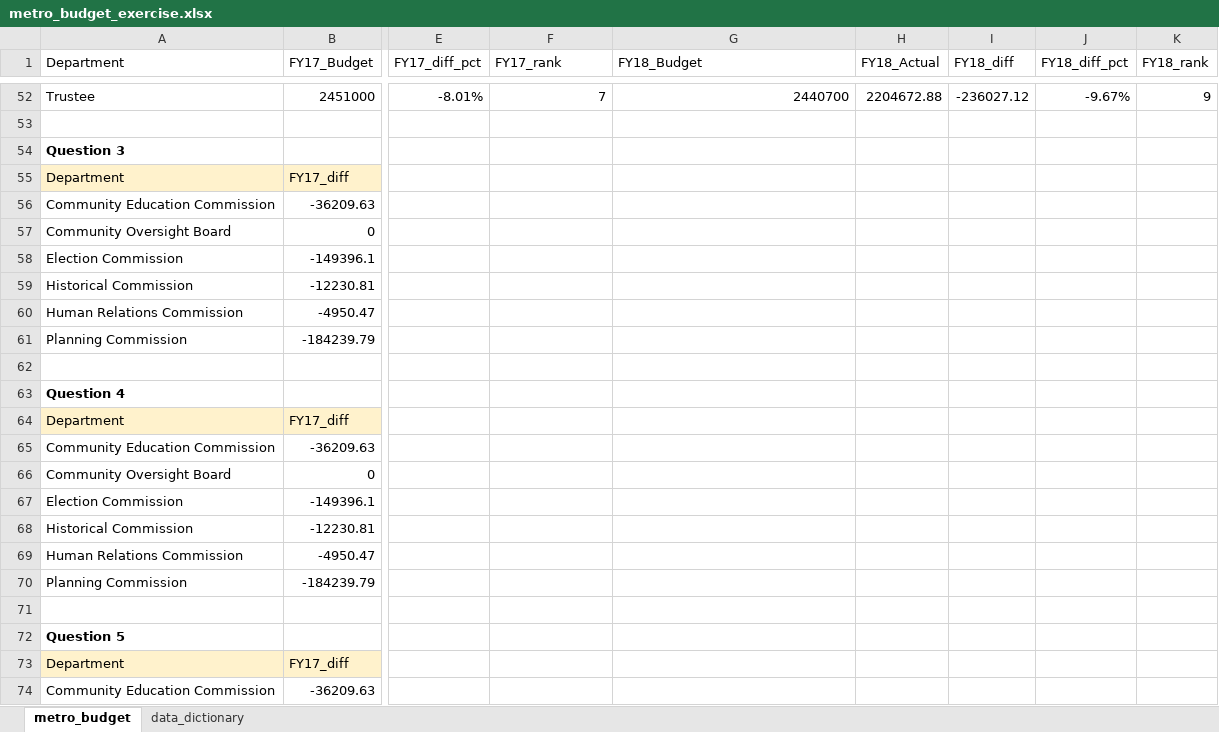
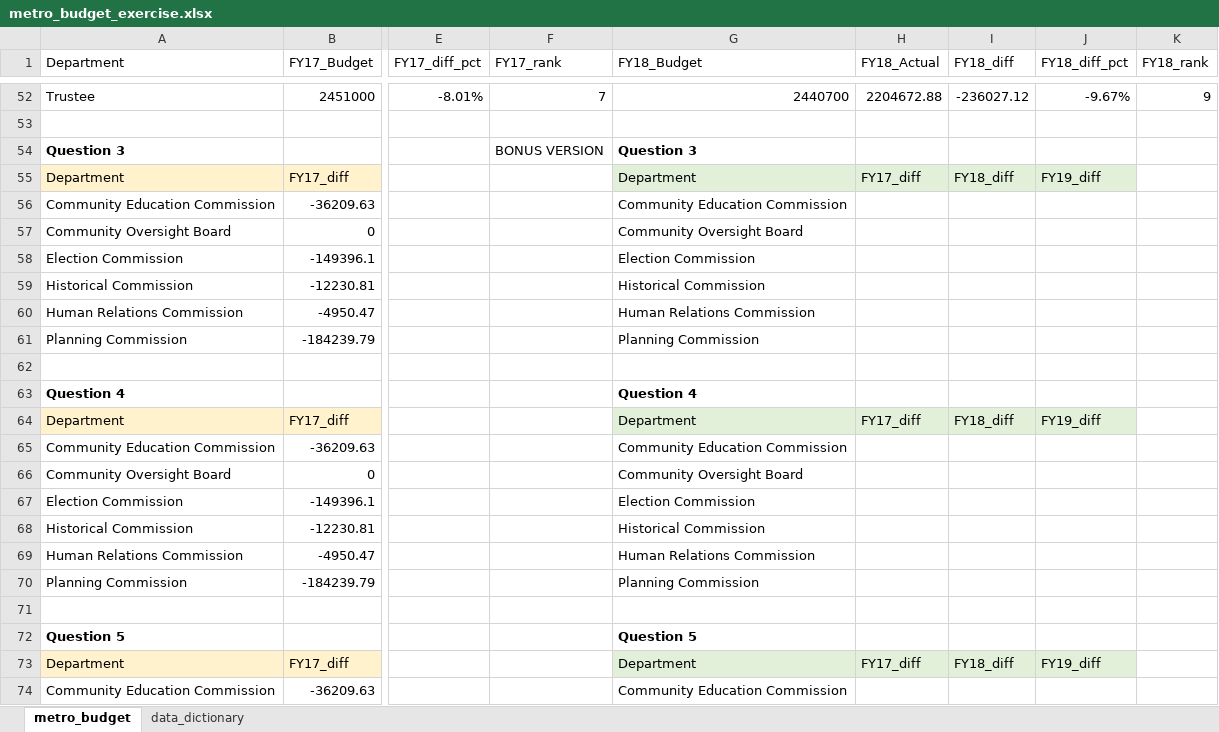
Before and after one commit to CaitlinC91/budget_lookups-CaitlinC91, an Excel workbook: metro_budget_exercise.xlsx, sheet metro_budget, drawn as a sheet; only a part is shown, gaps mark what is left out; values as stored, in another font and other column widths than the file's, no borders; charts and pictures not drawn; the diff covers the shown part only; the diff names each change by its address in the sheet, - before the commit and + after, or states it on an @@ line.

Commit message:
updated finished 6th q

```diff
--- a/metro_budget_exercise.xlsx (sheet metro_budget)
+++ b/metro_budget_exercise.xlsx (sheet metro_budget)
-F54 (FY17_rank): (empty)
+F54 (FY17_rank): BONUS VERSION
-G54 (FY18_Budget): (empty)
+G54 (FY18_Budget): Question 3
-G55 (FY18_Budget): (empty)
+G55 (FY18_Budget): Department
-G55:J55 fill: none
+G55:J55 fill: #E2F0D9
-H55 (FY18_Actual): (empty)
+H55 (FY18_Actual): FY17_diff
-I55 (FY18_diff): (empty)
+I55 (FY18_diff): FY18_diff
-J55 (FY18_diff_pct): (empty)
+J55 (FY18_diff_pct): FY19_diff
-G56 (FY18_Budget): (empty)
+G56 (FY18_Budget): Community Education Commission
-G57 (FY18_Budget): (empty)
+G57 (FY18_Budget): Community Oversight Board
-G58 (FY18_Budget): (empty)
+G58 (FY18_Budget): Election Commission
-G59 (FY18_Budget): (empty)
+G59 (FY18_Budget): Historical Commission
-G60 (FY18_Budget): (empty)
+G60 (FY18_Budget): Human Relations Commission
-G61 (FY18_Budget): (empty)
+G61 (FY18_Budget): Planning Commission
-G63 (FY18_Budget): (empty)
+G63 (FY18_Budget): Question 4
-G64 (FY18_Budget): (empty)
+G64 (FY18_Budget): Department
-G64:J64 fill: none
+G64:J64 fill: #E2F0D9
-H64 (FY18_Actual): (empty)
+H64 (FY18_Actual): FY17_diff
-I64 (FY18_diff): (empty)
+I64 (FY18_diff): FY18_diff
-J64 (FY18_diff_pct): (empty)
+J64 (FY18_diff_pct): FY19_diff
-G65 (FY18_Budget): (empty)
+G65 (FY18_Budget): Community Education Commission
-G66 (FY18_Budget): (empty)
+G66 (FY18_Budget): Community Oversight Board
-G67 (FY18_Budget): (empty)
+G67 (FY18_Budget): Election Commission
-G68 (FY18_Budget): (empty)
+G68 (FY18_Budget): Historical Commission
-G69 (FY18_Budget): (empty)
+G69 (FY18_Budget): Human Relations Commission
-G70 (FY18_Budget): (empty)
+G70 (FY18_Budget): Planning Commission
-G72 (FY18_Budget): (empty)
+G72 (FY18_Budget): Question 5
-G73 (FY18_Budget): (empty)
+G73 (FY18_Budget): Department
-G73:J73 fill: none
+G73:J73 fill: #E2F0D9
-H73 (FY18_Actual): (empty)
+H73 (FY18_Actual): FY17_diff
-I73 (FY18_diff): (empty)
+I73 (FY18_diff): FY18_diff
-J73 (FY18_diff_pct): (empty)
+J73 (FY18_diff_pct): FY19_diff
-G74 (FY18_Budget): (empty)
+G74 (FY18_Budget): Community Education Commission
```
Also changed, not shown: 12 edited cells elsewhere in this sheet, charts or pictures.
